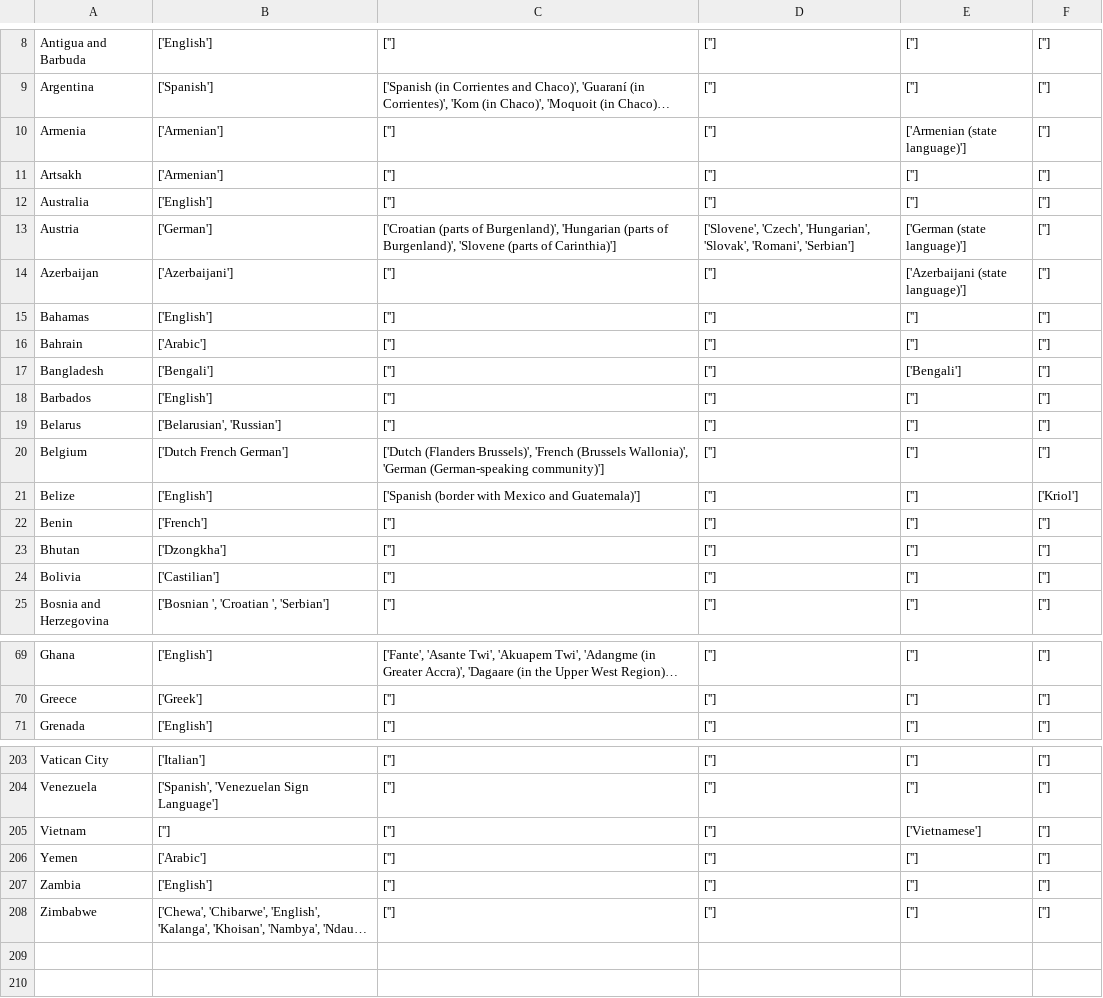
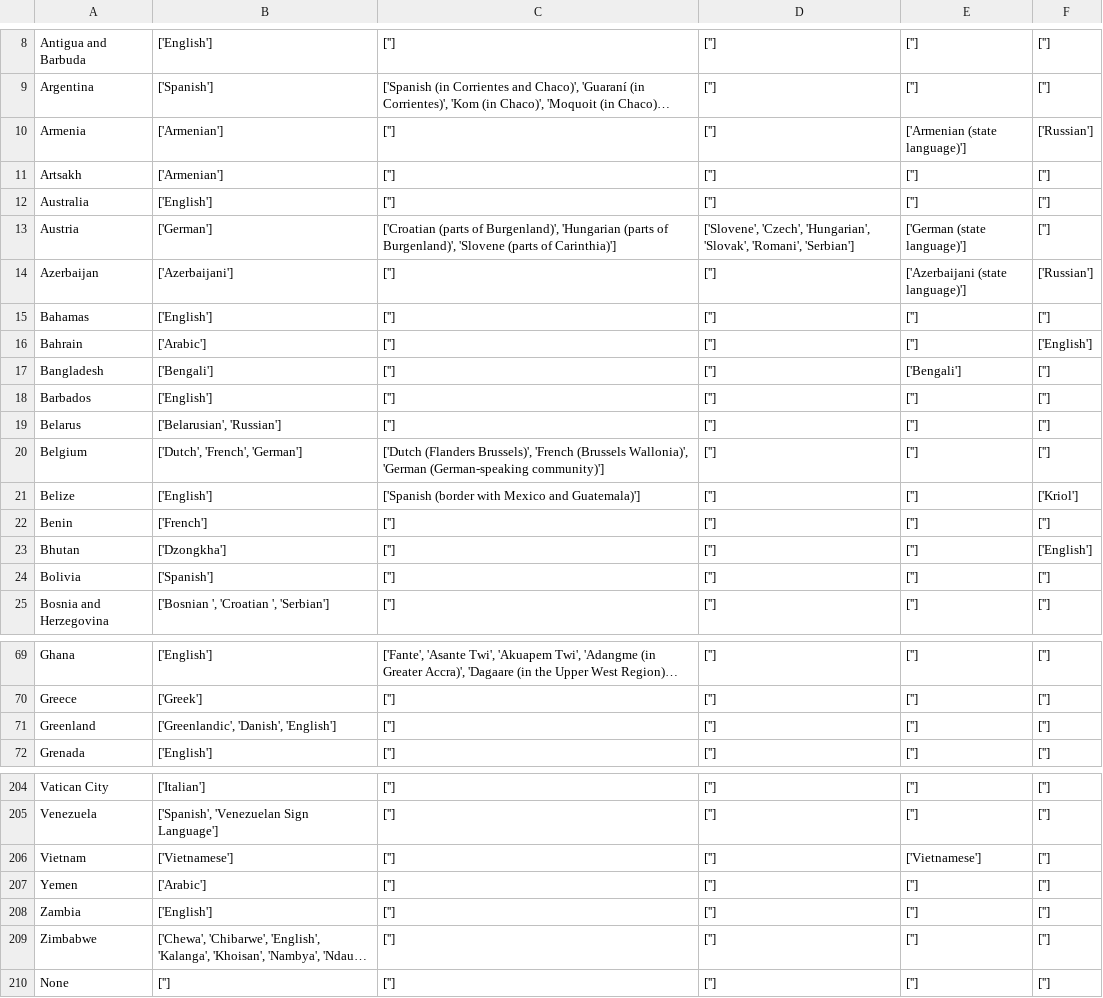
Before and after one commit to gdslater/World-Languages, a CSV file: language_data.csv, drawn as a sheet; only a part is shown, gaps mark what is left out; long unchanged cells end in …; addresses are those after the commit; the diff covers the shown part only; the diff names each change by its address in the sheet, - before the commit and + after, or states it on an @@ line.

Commit message:
working
need to fix css and glitch when no languages selected

```diff
--- a/language_data.csv
+++ b/language_data.csv
-F10: ['']
+F10: ['Russian']
-F14: ['']
+F14: ['Russian']
-F16: ['']
+F16: ['English']
-B20: ['Dutch French German']
+B20: ['Dutch', 'French', 'German']
-F23: ['']
+F23: ['English']
-B24: ['Castilian']
+B24: ['Spanish']
+row 71: Greenland | ['Greenlandic', 'Danish', 'English'] | [''] | [''] | [''] | ['']
-B206: ['']
+B206: ['Vietnamese']
+row 210: None | [''] | [''] | [''] | [''] | ['']
```
Also changed, not shown: 4 edited cells elsewhere in this file, 1 other file.
